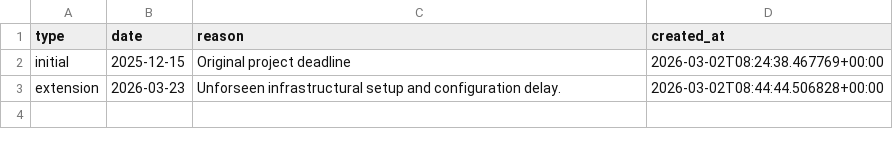
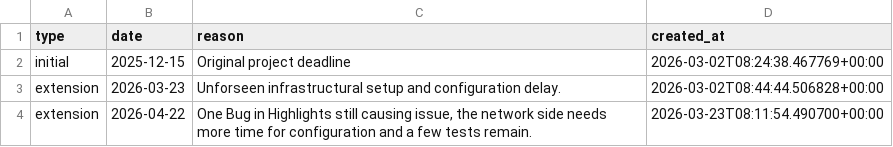
Before and after one commit to AlviRownok/Github-PM, a CSV file: .gam-pm/timeline_gamdevelop2024_GAM-Anonymization_dev.csv, drawn as a sheet.

Commit message:
[GAM-PM] Update timeline for gamdevelop2024/GAM-Anonymization@dev

```diff
--- a/.gam-pm/timeline_gamdevelop2024_GAM-Anonymization_dev.csv
+++ b/.gam-pm/timeline_gamdevelop2024_GAM-Anonymization_dev.csv
@@ -3 +3,2 @@ initial,2025-12-15,Original project deadline,2026-03-02T08:24:38.467769+00:00
 extension,2026-03-23,Unforseen infrastructural setup and configuration delay.,2026-03-02T08:44:44.506828+00:00
+extension,2026-04-22,"One Bug in Highlights still causing issue, the network side needs more time for configuration and a few tests remain.",2026-03-23T08:11:54.490700+00:00
```
